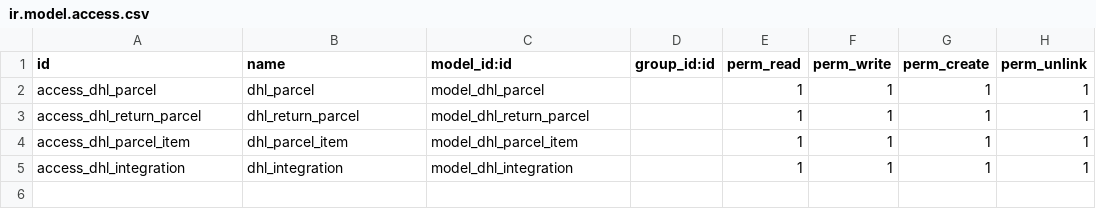
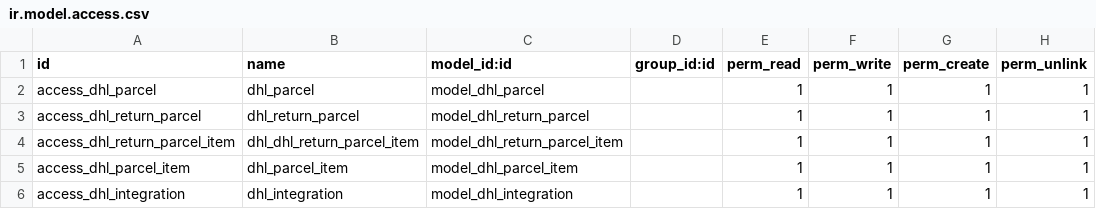
Before and after one commit to CybroOdooDev/Sreenath, a CSV file: dhl_connectors/security/ir.model.access.csv, drawn as a sheet.

Commit message:
Add files via upload

```diff
--- a/dhl_connectors/security/ir.model.access.csv
+++ b/dhl_connectors/security/ir.model.access.csv
@@ -3,2 +3,3 @@ access_dhl_parcel,dhl_parcel,model_dhl_parcel,,1,1,1,1
 access_dhl_return_parcel,dhl_return_parcel,model_dhl_return_parcel,,1,1,1,1
+access_dhl_return_parcel_item,dhl_dhl_return_parcel_item,model_dhl_return_parcel_item,,1,1,1,1
 access_dhl_parcel_item,dhl_parcel_item,model_dhl_parcel_item,,1,1,1,1
```
